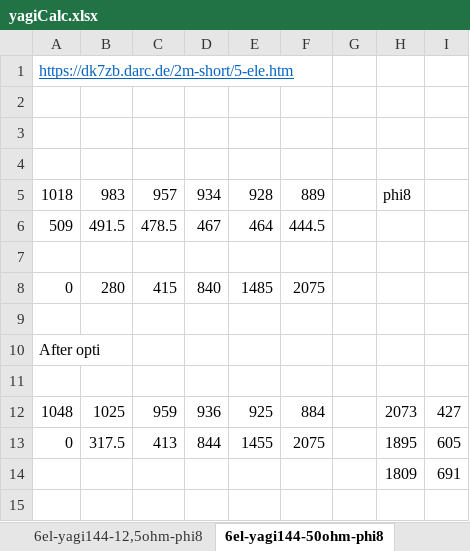
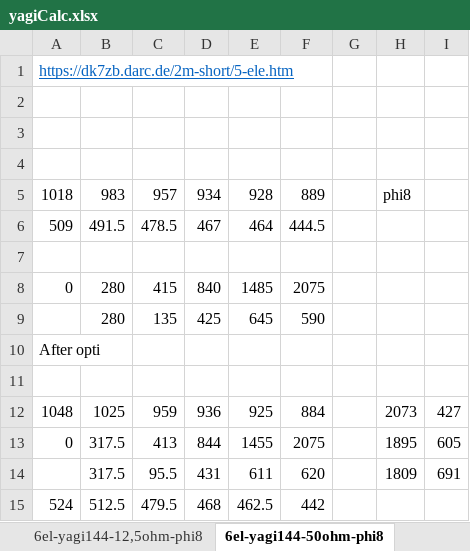
Before and after one commit to bigboy061293/satGndStat, an Excel workbook: rfStuff/yagiCalc.xlsx, sheet 6el-yagi144-50ohm-phi8, drawn as a sheet; values as stored, in another font and other column widths than the file's, no borders; removed rows and columns are numbered as before the commit, all else as after; the diff names each change by its address in the sheet, - before the commit and + after, or states it on an @@ line.

```diff
--- a/rfStuff/yagiCalc.xlsx (sheet 6el-yagi144-50ohm-phi8)
+++ b/rfStuff/yagiCalc.xlsx (sheet 6el-yagi144-50ohm-phi8)
-row 9: (empty)
+row 9:  | 280 | 135 | 425 | 645 | 590
-row 14:  |  |  |  |  |  |  | 1809 | 691
+row 14:  | 317.5 | 95.5 | 431 | 611 | 620 |  | 1809 | 691
+row 15: 524 | 512.5 | 479.5 | 468 | 462.5 | 442
```
Also changed, not shown: 8 other files.
